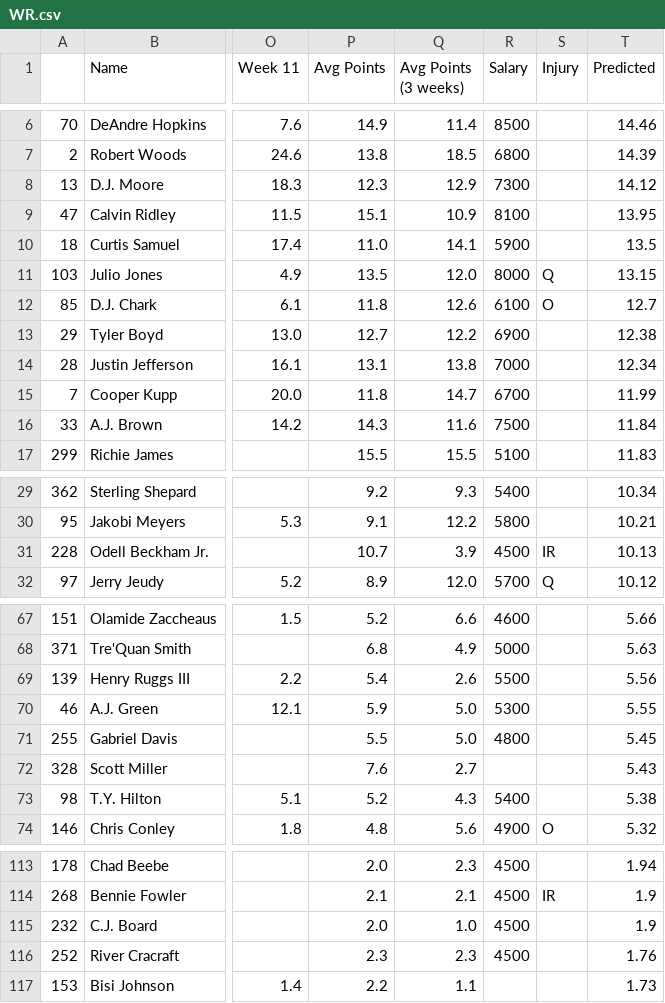
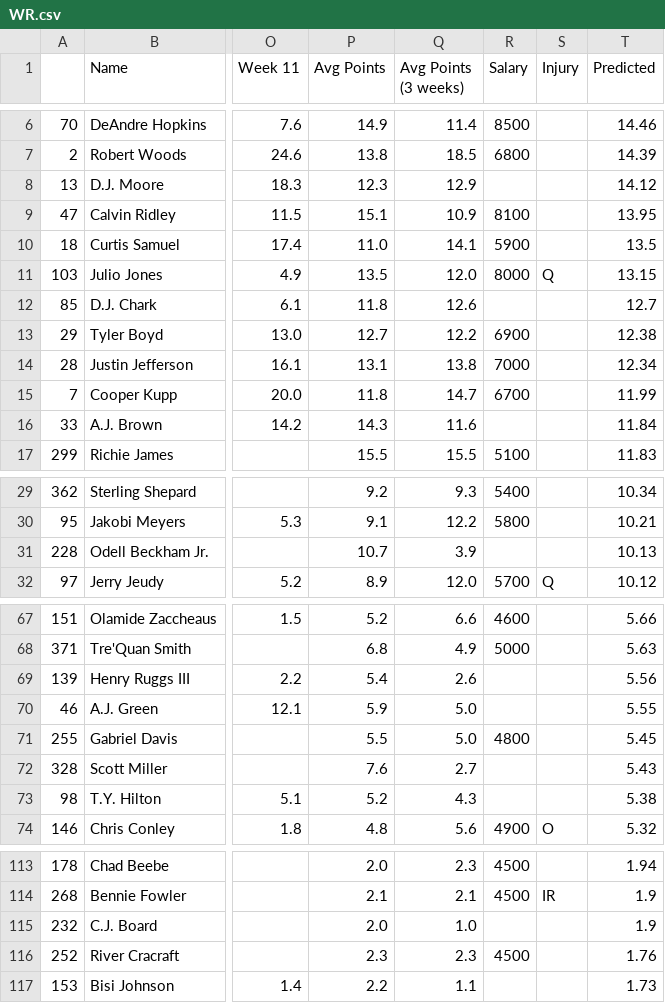
Before and after one commit to adunlop1234/NFL_Fantasy, a CSV file: Output/WR.csv, drawn as a sheet; only a part is shown, gaps mark what is left out; the diff covers the shown part only; the diff names each change by its address in the sheet, - before the commit and + after, or states it on an @@ line.

```diff
--- a/Output/WR.csv
+++ b/Output/WR.csv
-R8 (Salary): 7300
+R8 (Salary): (empty)
-R12 (Salary): 6100
+R12 (Salary): (empty)
-S12 (Injury): O
+S12 (Injury): (empty)
-R16 (Salary): 7500
+R16 (Salary): (empty)
-R31 (Salary): 4500
+R31 (Salary): (empty)
-S31 (Injury): IR
+S31 (Injury): (empty)
-R69 (Salary): 5500
+R69 (Salary): (empty)
-R70 (Salary): 5300
+R70 (Salary): (empty)
-R73 (Salary): 5400
+R73 (Salary): (empty)
-R115 (Salary): 4500
+R115 (Salary): (empty)
```
Also changed, not shown: 4 edited cells elsewhere in this file, Output/QB.csv, Output/RB.csv, 7 other files.
